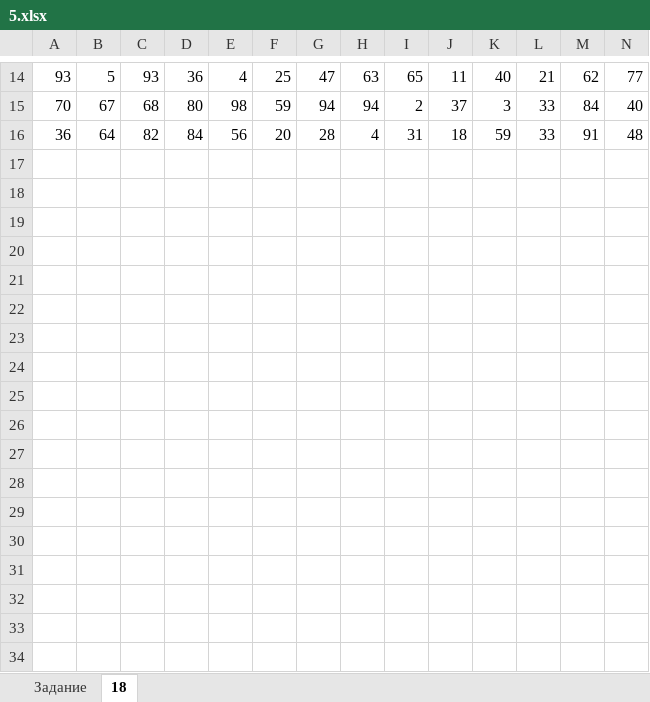
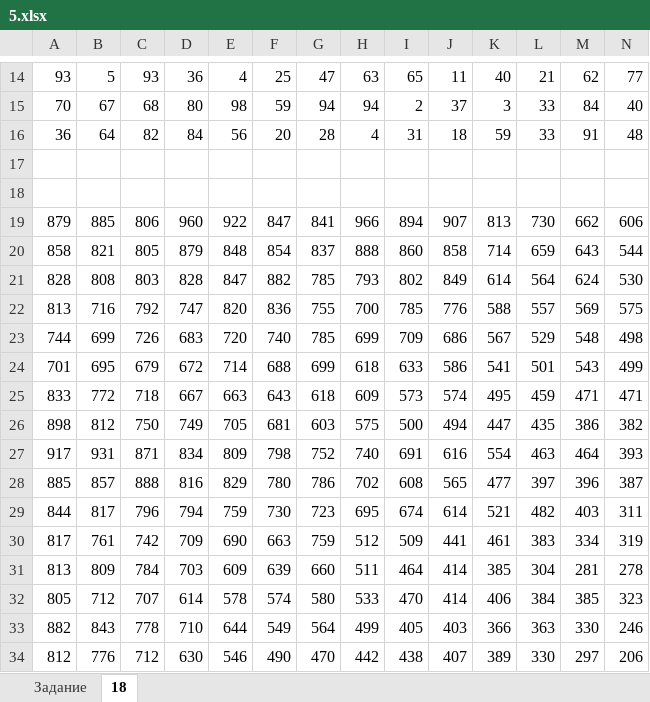
Before and after one commit to barbosikus/infegerep, an Excel workbook: 18/5.xlsx, sheet 18, drawn as a sheet; only a part is shown, gaps mark what is left out; values as stored, in another font and other column widths than the file's, no borders; rows hold the shown columns only; the diff names each change by its address in the sheet, - before the commit and + after, or states it on an @@ line.

```diff
--- a/18/5.xlsx (sheet 18)
+++ b/18/5.xlsx (sheet 18)
+row 17: (empty)
+row 18: (empty)
+row 19: 879 | 885 | 806 | 960 | 922 | 847 | 841 | 966 | 894 | 907 | 813 | 730 | 662 | 606
+row 20: 858 | 821 | 805 | 879 | 848 | 854 | 837 | 888 | 860 | 858 | 714 | 659 | 643 | 544
+row 21: 828 | 808 | 803 | 828 | 847 | 882 | 785 | 793 | 802 | 849 | 614 | 564 | 624 | 530
+row 22: 813 | 716 | 792 | 747 | 820 | 836 | 755 | 700 | 785 | 776 | 588 | 557 | 569 | 575
+row 23: 744 | 699 | 726 | 683 | 720 | 740 | 785 | 699 | 709 | 686 | 567 | 529 | 548 | 498
+row 24: 701 | 695 | 679 | 672 | 714 | 688 | 699 | 618 | 633 | 586 | 541 | 501 | 543 | 499
+row 25: 833 | 772 | 718 | 667 | 663 | 643 | 618 | 609 | 573 | 574 | 495 | 459 | 471 | 471
+row 26: 898 | 812 | 750 | 749 | 705 | 681 | 603 | 575 | 500 | 494 | 447 | 435 | 386 | 382
+row 27: 917 | 931 | 871 | 834 | 809 | 798 | 752 | 740 | 691 | 616 | 554 | 463 | 464 | 393
+row 28: 885 | 857 | 888 | 816 | 829 | 780 | 786 | 702 | 608 | 565 | 477 | 397 | 396 | 387
+row 29: 844 | 817 | 796 | 794 | 759 | 730 | 723 | 695 | 674 | 614 | 521 | 482 | 403 | 311
+row 30: 817 | 761 | 742 | 709 | 690 | 663 | 759 | 512 | 509 | 441 | 461 | 383 | 334 | 319
+row 31: 813 | 809 | 784 | 703 | 609 | 639 | 660 | 511 | 464 | 414 | 385 | 304 | 281 | 278
+row 32: 805 | 712 | 707 | 614 | 578 | 574 | 580 | 533 | 470 | 414 | 406 | 384 | 385 | 323
+row 33: 882 | 843 | 778 | 710 | 644 | 549 | 564 | 499 | 405 | 403 | 366 | 363 | 330 | 246
+row 34: 812 | 776 | 712 | 630 | 546 | 490 | 470 | 442 | 438 | 407 | 389 | 330 | 297 | 206
```
Also changed, not shown: 18/1.xlsx, 18/7.xlsx, 14 other files.
